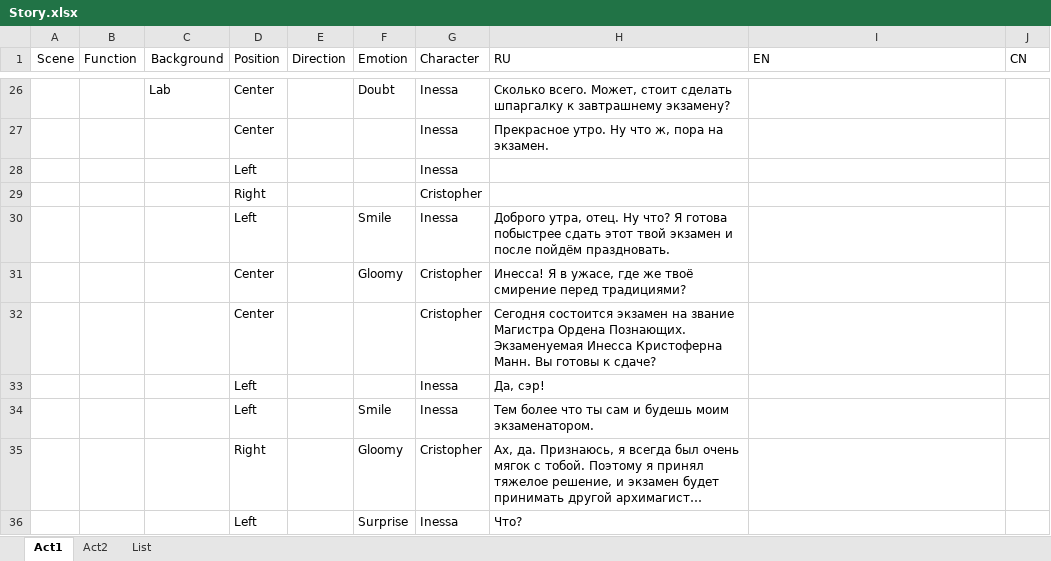
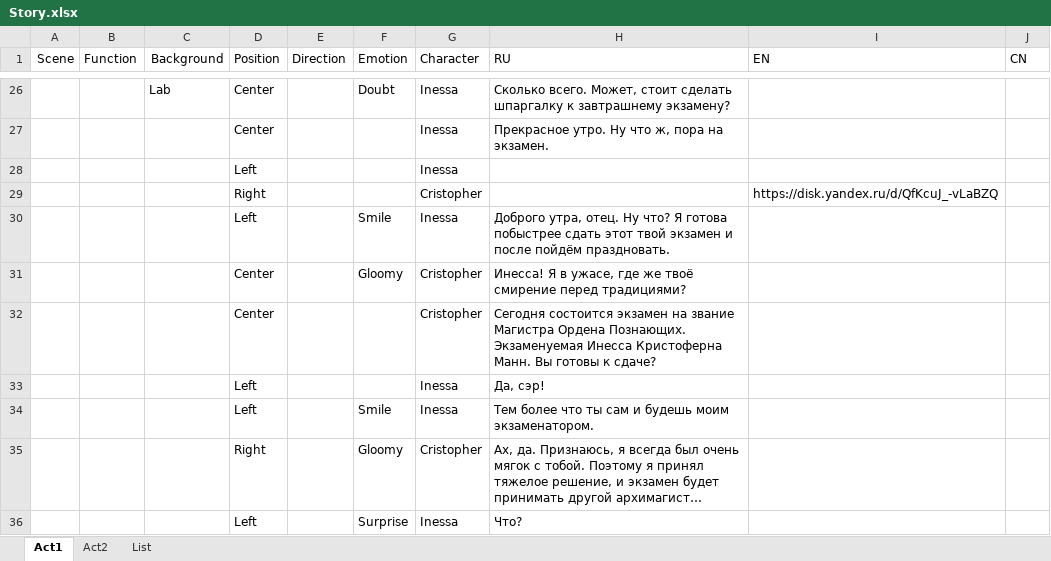
Before and after one commit to Firinor/Novel, an Excel workbook: _Story/Story.xlsx, sheet Act1, drawn as a sheet; only a part is shown, gaps mark what is left out; long unchanged cells end in …; values as stored, in another font and other column widths than the file's, no borders; the diff names each change by its address in the sheet, - before the commit and + after, or states it on an @@ line.

Commit message:
Story node Start dialog v2.00

```diff
--- a/_Story/Story.xlsx (sheet Act1)
+++ b/_Story/Story.xlsx (sheet Act1)
-I29 (EN): (empty)
+I29 (EN): https://disk.yandex.ru/d/QfKcuJ_-vLaBZQ
```
Also changed, not shown: 7 other files.
